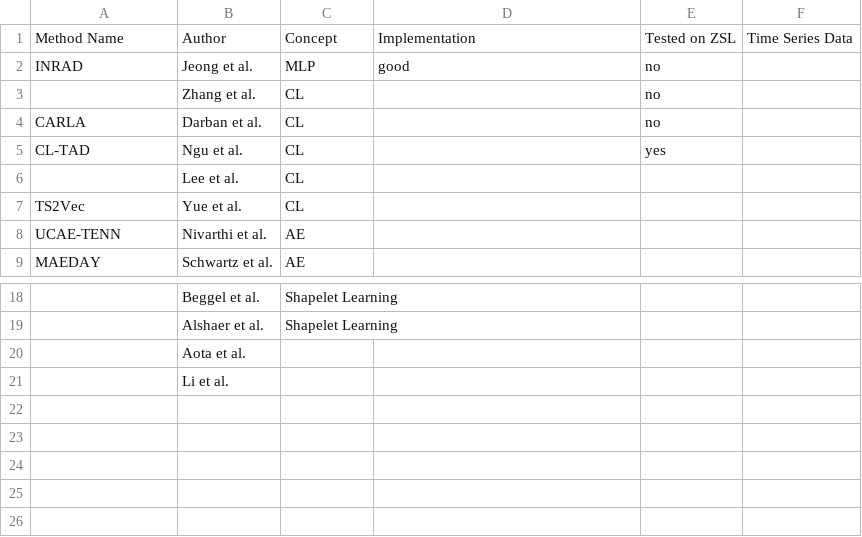
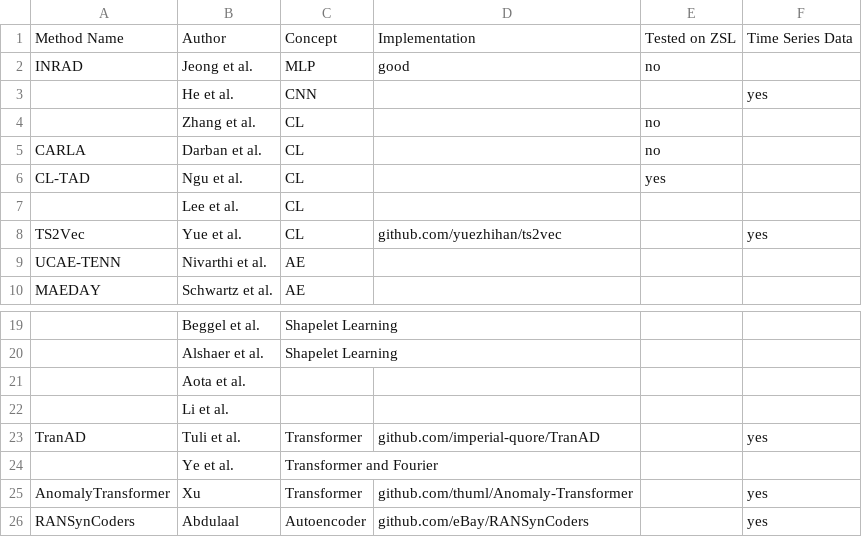
Before and after one commit to johanneshoelker/Smart-Systems-Paper, a CSV file: Findings/methods.csv, drawn as a sheet; only a part is shown, gaps mark what is left out; addresses are those after the commit; the diff names each change by its address in the sheet, - before the commit and + after, or states it on an @@ line.

Commit message:
added papers in methods.csv

```diff
--- a/Findings/methods.csv
+++ b/Findings/methods.csv
+row 3:  | He et al. | CNN |  |  | yes
-D8: (empty)
+D8: github.com/yuezhihan/ts2vec
-F8: (empty)
+F8: yes
+row 23: TranAD | Tuli et al. | Transformer | github.com/imperial-quore/TranAD |  | yes
+row 24:  | Ye et al. | Transformer and Fourier
+row 25: AnomalyTransformer | Xu | Transformer | github.com/thuml/Anomaly-Transformer |  | yes
+row 26: RANSynCoders | Abdulaal | Autoencoder | github.com/eBay/RANSynCoders |  | yes
```
